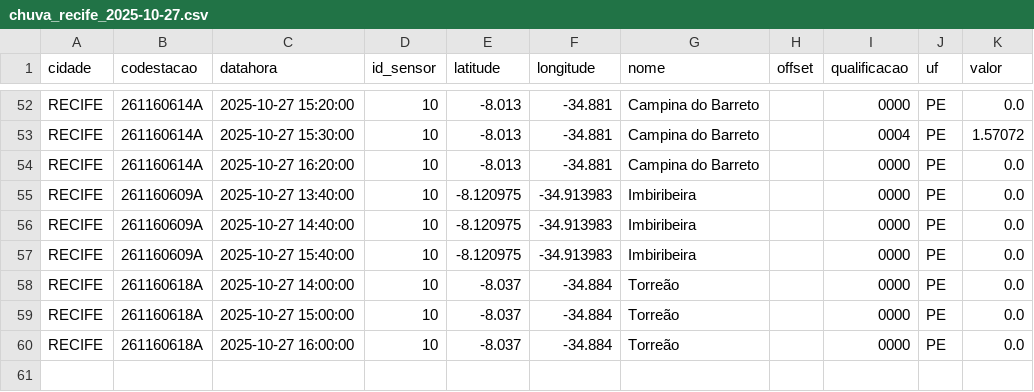
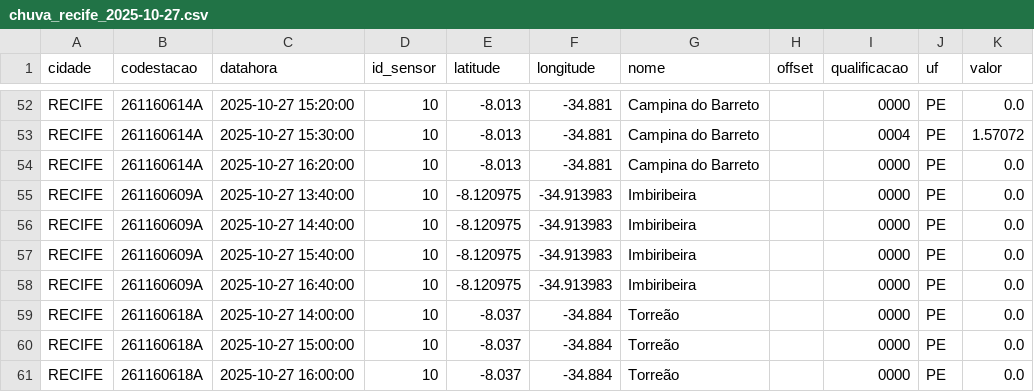
Before and after one commit to RafaellaB/Diagramas-de-risco-din-mico, a CSV file: chuva_recife_2025-10-27.csv, drawn as a sheet; only a part is shown, gaps mark what is left out; the diff names each change by its address in the sheet, - before the commit and + after, or states it on an @@ line.

```diff
--- a/chuva_recife_2025-10-27.csv
+++ b/chuva_recife_2025-10-27.csv
+row 58: RECIFE | 261160609A | 2025-10-27 16:40:00 | 10 | -8.120975 | -34.913983 | Imbiribeira |  | 0000 | PE | 0.0
```
